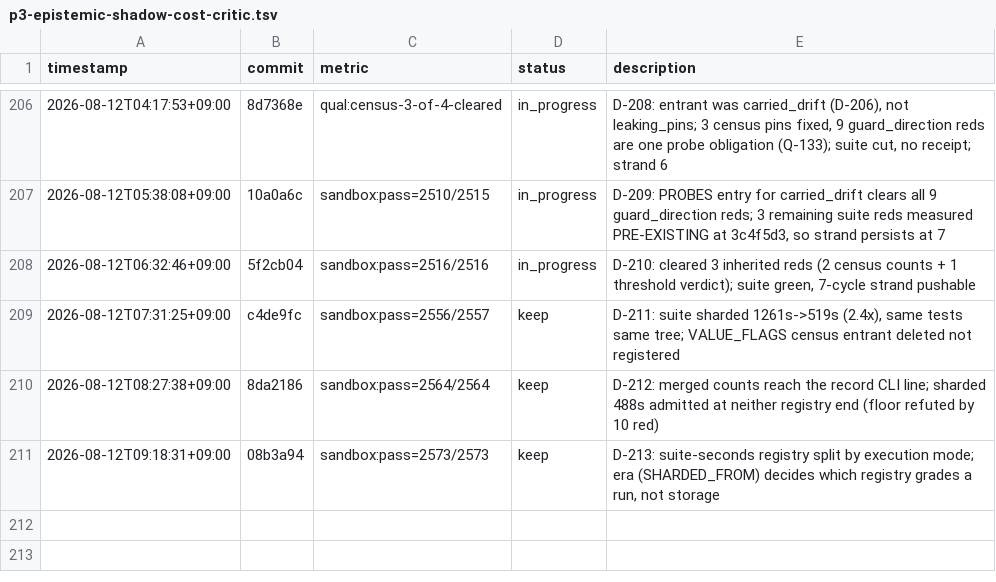
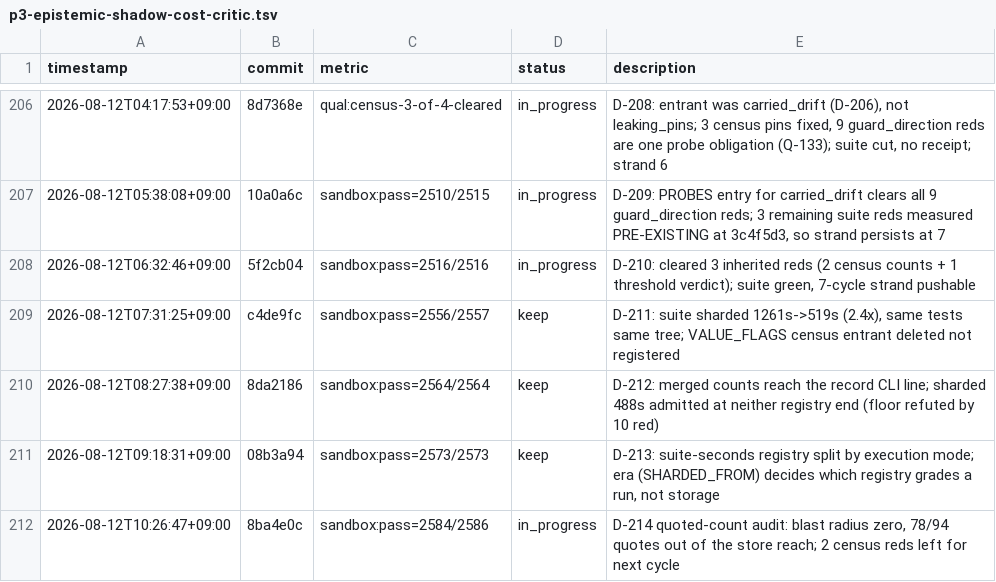
Before and after one commit to Geonhee-LEE/Representation-Aware-MPPI, a TSV file: results/p3-epistemic-shadow-cost-critic.tsv, drawn as a sheet; only a part is shown, gaps mark what is left out; the diff names each change by its address in the sheet, - before the commit and + after, or states it on an @@ line.

Commit message:
[auto] TSV row for D-214 (2584 passed, 2 census reds outstanding)
Metric: sandbox:pass=2584/2586

```diff
--- a/results/p3-epistemic-shadow-cost-critic.tsv
+++ b/results/p3-epistemic-shadow-cost-critic.tsv
+row 212: 2026-08-12T10:26:47+09:00 | 8ba4e0c | sandbox:pass=2584/2586 | in_progress | D-214 quoted-count audit: blast radius zero, 78/94 quotes out of the store reach; 2 census reds left for next cycle
```
